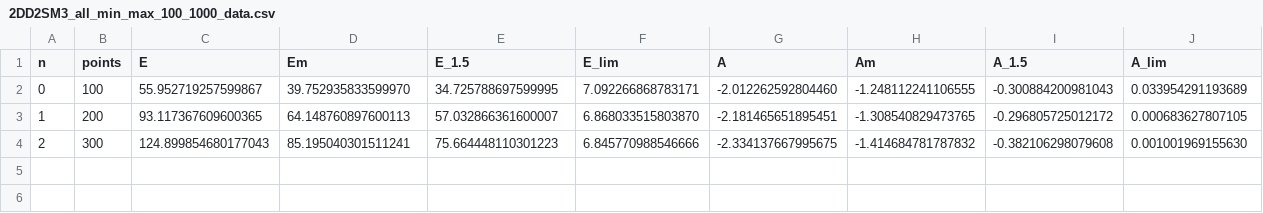
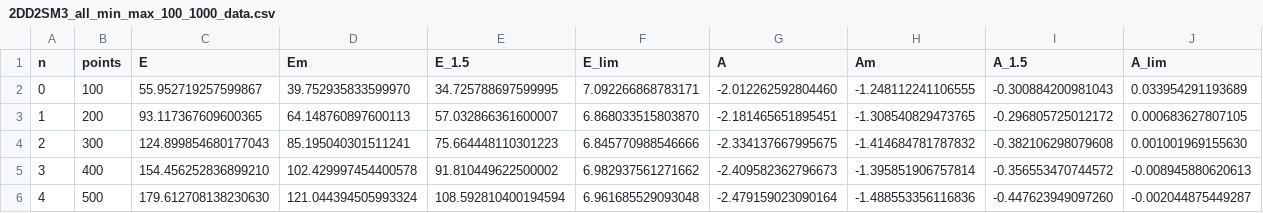
Before and after one commit to Andriyichenko/simulation, a CSV file: data_source/2DD2SM3_all_min_max_100_1000_data.csv, drawn as a sheet; the diff names each change by its address in the sheet, - before the commit and + after, or states it on an @@ line.

```diff
--- a/data_source/2DD2SM3_all_min_max_100_1000_data.csv
+++ b/data_source/2DD2SM3_all_min_max_100_1000_data.csv
+row 5: 3 | 400 | 154.456252836899210 | 102.429997454400578 | 91.810449622500002 | 6.982937561271662 | -2.409582362796673 | -1.395851906757814 | -0.356553470744572 | -0.008945880620613
+row 6: 4 | 500 | 179.612708138230630 | 121.044394505993324 | 108.592810400194594 | 6.961685529093048 | -2.479159023090164 | -1.488553356116836 | -0.447623949097260 | -0.002044875449287
```
Also changed, not shown: data_source/2DD2SM3_check_nodt_s2sin_100_1000_data.csv, 5 other files.
